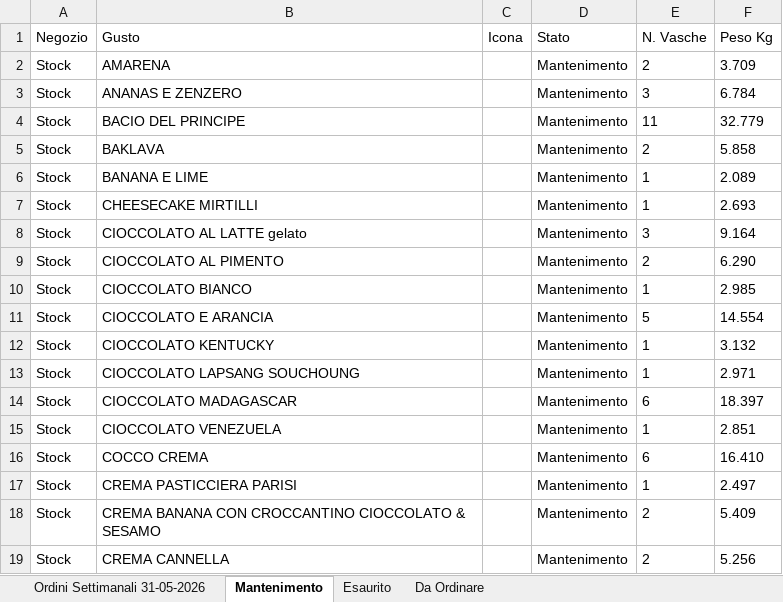
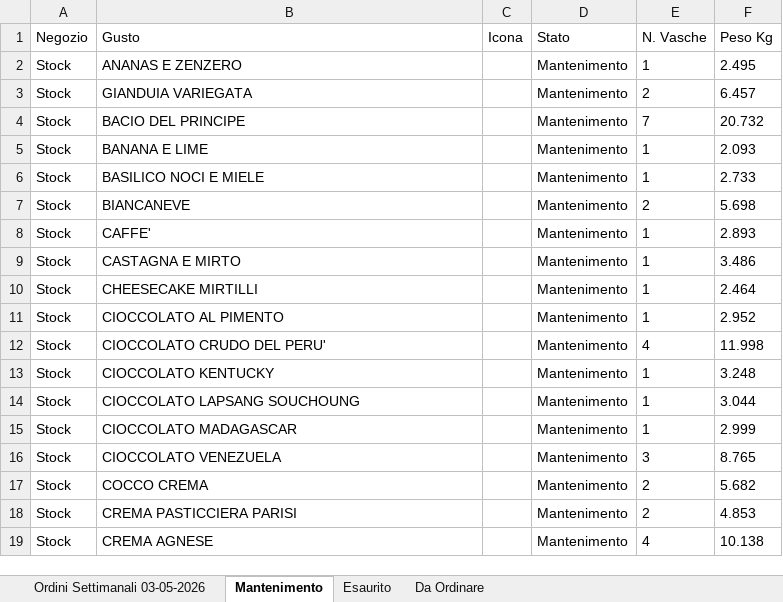
Before and after one commit to miladreihanpour-programmer/fatamorgana, an Excel workbook: output/shocapp_report.xlsx, sheet Mantenimento, drawn as a sheet; only a part is shown; values as stored, in another font and other column widths than the file's, no borders; removed rows and columns are numbered as before the commit, all else as after; the diff covers the shown part only; the diff names each change by its address in the sheet, - before the commit and + after, or states it on an @@ line.

```diff
--- a/output/shocapp_report.xlsx (sheet Mantenimento)
+++ b/output/shocapp_report.xlsx (sheet Mantenimento)
-sheet tab: Ordini Settimanali 31-05-2026
+sheet tab: Ordini Settimanali 03-05-2026
-row 2: Stock | AMARENA |  | Mantenimento | 2 | 3.709
-E2 (N. Vasche): 3
+E2 (N. Vasche): 1
-F2 (Peso Kg): 6.784
+F2 (Peso Kg): 2.495
+row 3: Stock | GIANDUIA VARIEGATA |  | Mantenimento | 2 | 6.457
-E4 (N. Vasche): 11
+E4 (N. Vasche): 7
-F4 (Peso Kg): 32.779
+F4 (Peso Kg): 20.732
-row 5: Stock | BAKLAVA |  | Mantenimento | 2 | 5.858
-F5 (Peso Kg): 2.089
+F5 (Peso Kg): 2.093
+row 6: Stock | BASILICO NOCI E MIELE |  | Mantenimento | 1 | 2.733
+row 7: Stock | BIANCANEVE |  | Mantenimento | 2 | 5.698
+row 8: Stock | CAFFE' |  | Mantenimento | 1 | 2.893
+row 9: Stock | CASTAGNA E MIRTO |  | Mantenimento | 1 | 3.486
-F10 (Peso Kg): 2.693
+F10 (Peso Kg): 2.464
-row 8: Stock | CIOCCOLATO AL LATTE gelato |  | Mantenimento | 3 | 9.164
-E11 (N. Vasche): 2
+E11 (N. Vasche): 1
-F11 (Peso Kg): 6.290
+F11 (Peso Kg): 2.952
-row 10: Stock | CIOCCOLATO BIANCO |  | Mantenimento | 1 | 2.985
-row 11: Stock | CIOCCOLATO E ARANCIA |  | Mantenimento | 5 | 14.554
+row 12: Stock | CIOCCOLATO CRUDO DEL PERU' |  | Mantenimento | 4 | 11.998
-F13 (Peso Kg): 3.132
+F13 (Peso Kg): 3.248
-F14 (Peso Kg): 2.971
+F14 (Peso Kg): 3.044
-E15 (N. Vasche): 6
+E15 (N. Vasche): 1
-F15 (Peso Kg): 18.397
+F15 (Peso Kg): 2.999
-E16 (N. Vasche): 1
+E16 (N. Vasche): 3
-F16 (Peso Kg): 2.851
+F16 (Peso Kg): 8.765
-E17 (N. Vasche): 6
+E17 (N. Vasche): 2
-F17 (Peso Kg): 16.410
+F17 (Peso Kg): 5.682
-E18 (N. Vasche): 1
+E18 (N. Vasche): 2
-F18 (Peso Kg): 2.497
+F18 (Peso Kg): 4.853
-row 18: Stock | CREMA BANANA CON CROCCANTINO CIOCCOLATO & SESAMO |  | Mantenimento | 2 | 5.409
-row 19: Stock | CREMA CANNELLA |  | Mantenimento | 2 | 5.256
+row 19: Stock | CREMA AGNESE |  | Mantenimento | 4 | 10.138
```
Also changed, not shown: 9 added rows, 15 removed rows and 68 edited cells elsewhere in this sheet, sheet Esaurito, sheet Da Ordinare, sheet Ordini Settimanali 03-05-2026, gelato_flavors.xlsx, output/shocapp_da_ordinare.xlsx, 32 other files.
